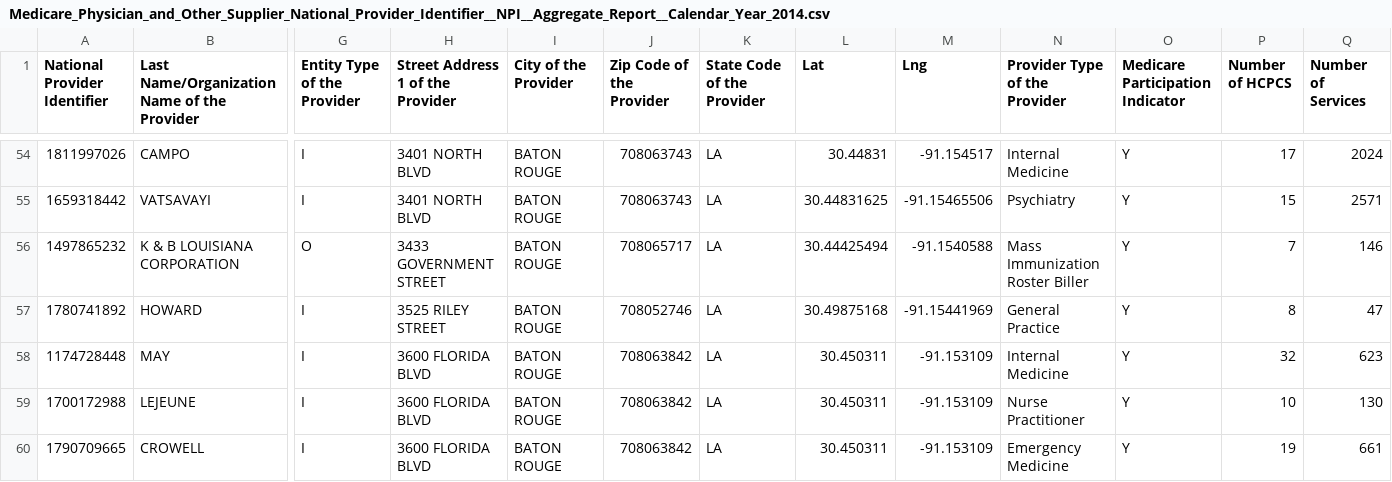
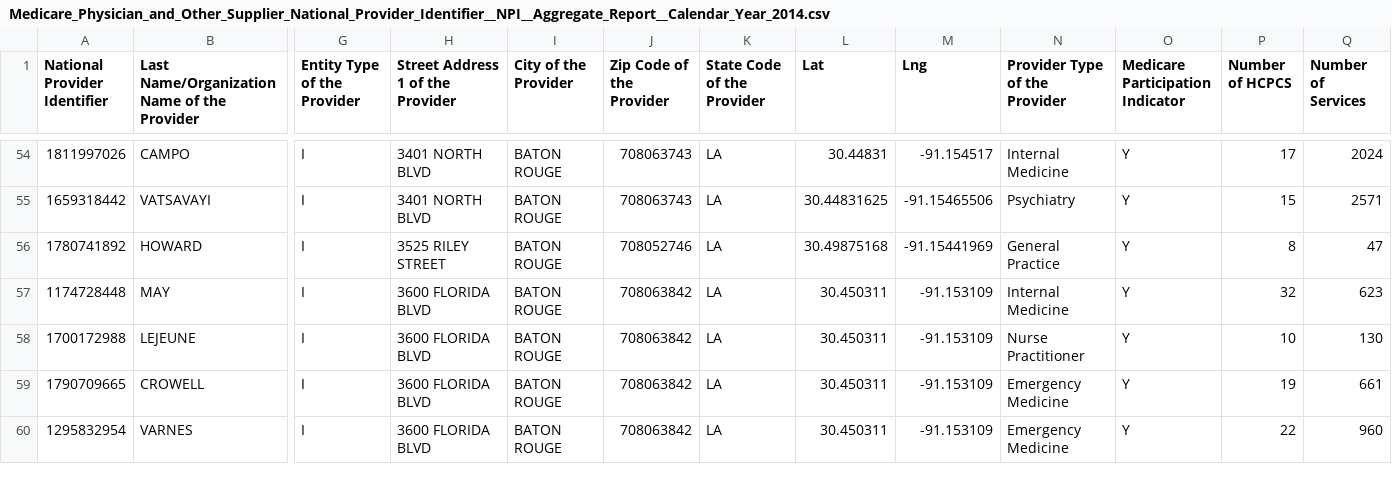
Before and after one commit to Cadetho/ProviderMapping, a CSV file: Medicare_Physician_and_Other_Supplier_National_Provider_Identifier__NPI__Aggregate_Report__Calendar_Year_2014.csv, drawn as a sheet; only a part is shown, gaps mark what is left out; the shorter side is filled out with more unchanged rows; rows hold the shown columns only; the diff names each change by its address in the sheet, - before the commit and + after, or states it on an @@ line.

Commit message:
more fixes again

```diff
--- a/Medicare_Physician_and_Other_Supplier_National_Provider_Identifier__NPI__Aggregate_Report__Calendar_Year_2014.csv
+++ b/Medicare_Physician_and_Other_Supplier_National_Provider_Identifier__NPI__Aggregate_Report__Calendar_Year_2014.csv
-row 56: 1497865232 | K & B LOUISIANA CORPORATION | O | 3433 GOVERNMENT STREET | BATON ROUGE | 708065717 | LA | 30.44425494 | -91.1540588 | Mass Immunization Roster Biller | Y | 7 | 146
```
